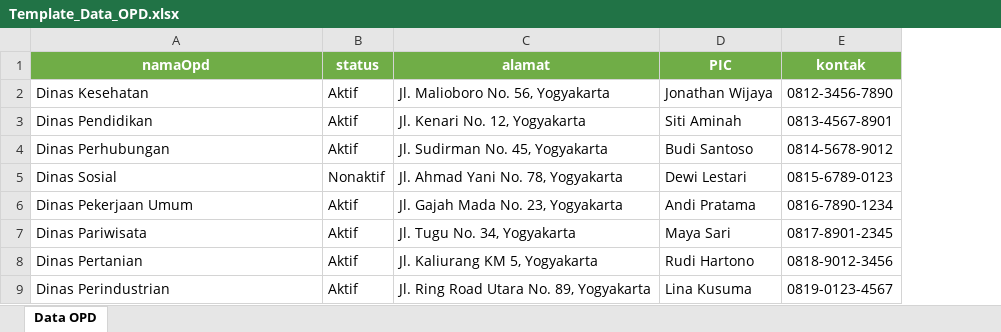
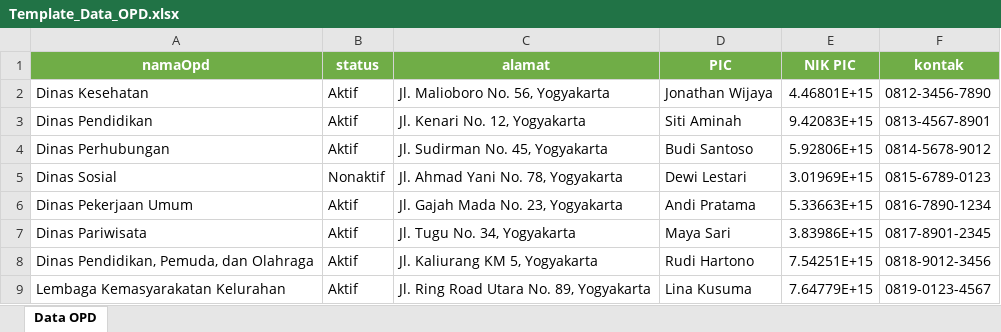
Before and after one commit to jonathanwijayaa/frontend_bappeda, an Excel workbook: src/excel/Template_Data_OPD.xlsx, sheet Data OPD, drawn as a sheet; values as stored, in another font and other column widths than the file's, no borders; the diff names each change by its address in the sheet, - before the commit and + after, or states it on an @@ line.

```diff
--- a/src/excel/Template_Data_OPD.xlsx (sheet Data OPD)
+++ b/src/excel/Template_Data_OPD.xlsx (sheet Data OPD)
+column E (NIK PIC), rows 2-9: 4.46801E+15 | 9.42083E+15 | 5.92806E+15 | 3.01969E+15 | 5.33663E+15 | 3.83986E+15 | 7.54251E+15 | 7.64779E+15
-A8 (namaOpd): Dinas Pertanian
+A8 (namaOpd): Dinas Pendidikan, Pemuda, dan Olahraga
-A9 (namaOpd): Dinas Perindustrian
+A9 (namaOpd): Lembaga Kemasyarakatan Kelurahan
```
Also changed, not shown: src/excel/Template_Data_Kader.xlsx, src/excel/Template_Data_Relawan.xlsx, 1 other file.
